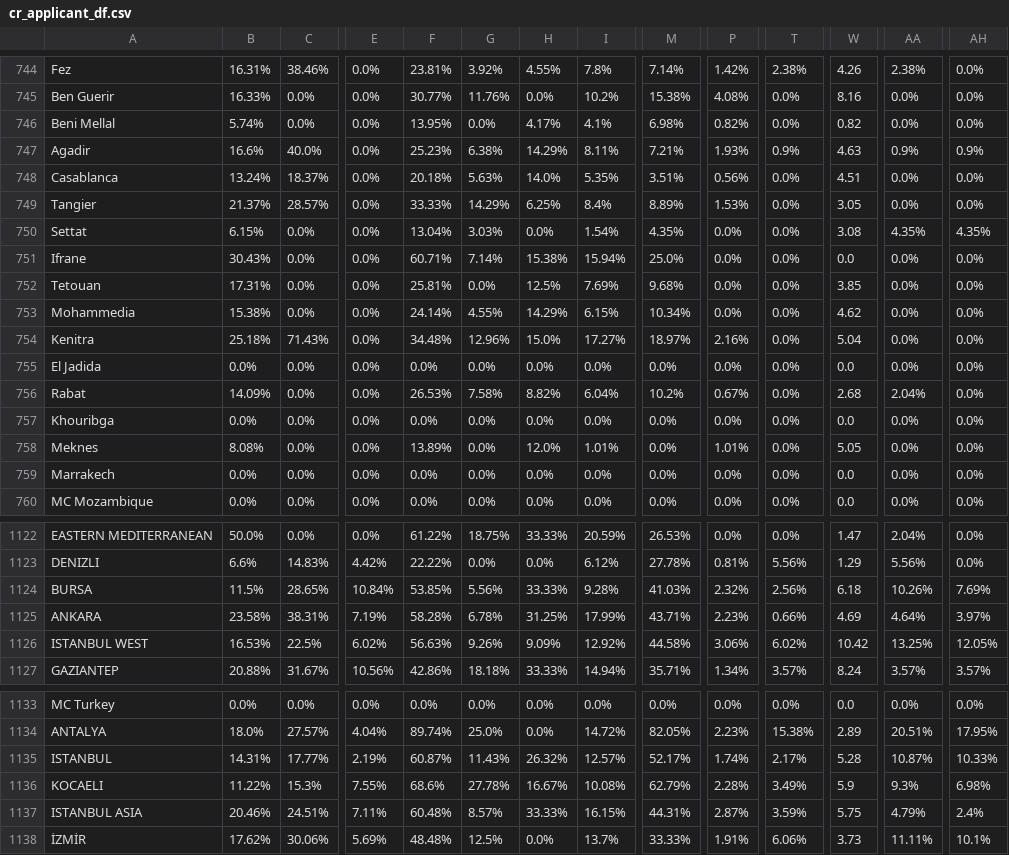
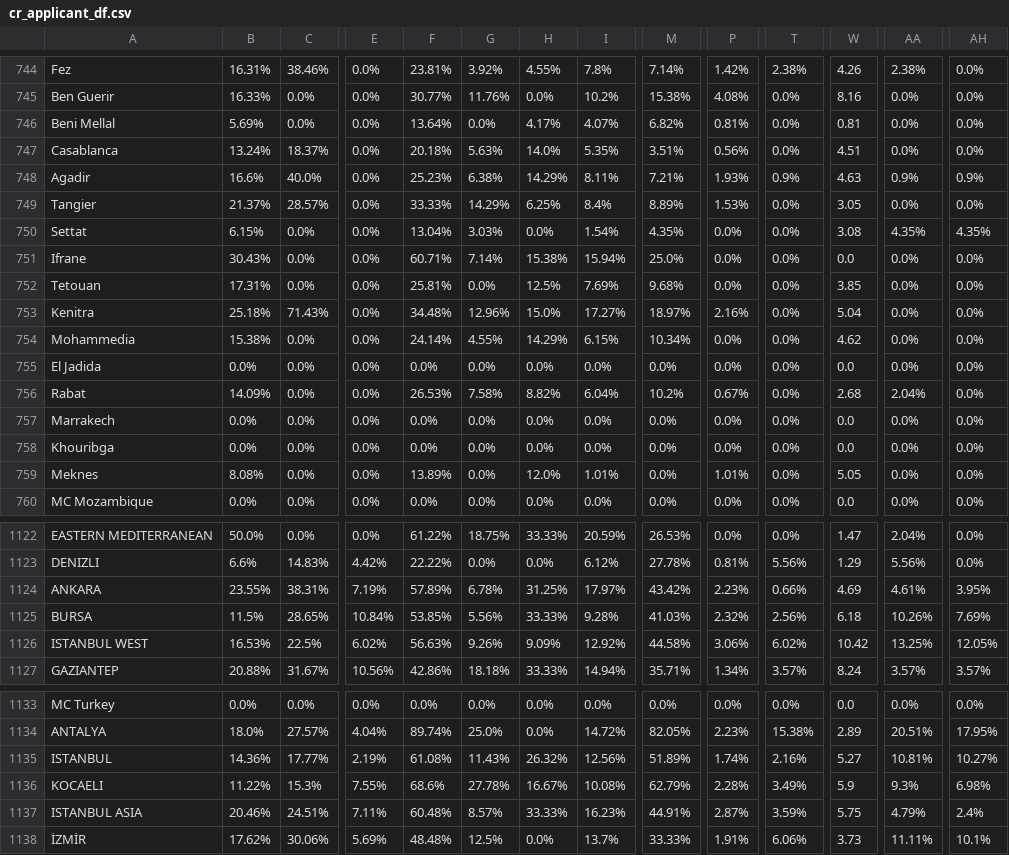
Before and after one commit to AIESEC-LK/data-pipeline, a CSV file: cr_applicant_df.csv, drawn as a sheet; only a part is shown, gaps mark what is left out; removed rows and columns are numbered as before the commit, all else as after; rows hold the shown columns only; the diff covers the shown part only; the diff names each change by its address in the sheet, - before the commit and + after, or states it on an @@ line.

```diff
--- a/cr_applicant_df.csv
+++ b/cr_applicant_df.csv
-B746: 5.74%
+B746: 5.69%
-F746: 13.95%
+F746: 13.64%
-I746: 4.1%
+I746: 4.07%
-M746: 6.98%
+M746: 6.82%
-P746: 0.82%
+P746: 0.81%
-W746: 0.82
+W746: 0.81
@@ row 748 moved to row 747: Casablanca @@
@@ row 754 moved to row 753: Kenitra @@
@@ row 759 moved to row 757: Marrakech @@
+row 1124: ANKARA | 23.55% | 38.31% | 7.19% | 57.89% | 6.78% | 31.25% | 17.97% | 43.42% | 2.23% | 0.66% | 4.69 | 4.61% | 3.95%
-row 1125: ANKARA | 23.58% | 38.31% | 7.19% | 58.28% | 6.78% | 31.25% | 17.99% | 43.71% | 2.23% | 0.66% | 4.69 | 4.64% | 3.97%
-B1135: 14.31%
+B1135: 14.36%
-F1135: 60.87%
+F1135: 61.08%
-I1135: 12.57%
+I1135: 12.56%
-M1135: 52.17%
+M1135: 51.89%
-T1135: 2.17%
+T1135: 2.16%
-W1135: 5.28
+W1135: 5.27
-AA1135: 10.87%
+AA1135: 10.81%
-AH1135: 10.33%
+AH1135: 10.27%
-I1137: 16.15%
+I1137: 16.23%
-M1137: 44.31%
+M1137: 44.91%
```
Also changed, not shown: 78 moved rows elsewhere in this file, abs_df.csv, cr_accepted_df.csv, 3 other files.
